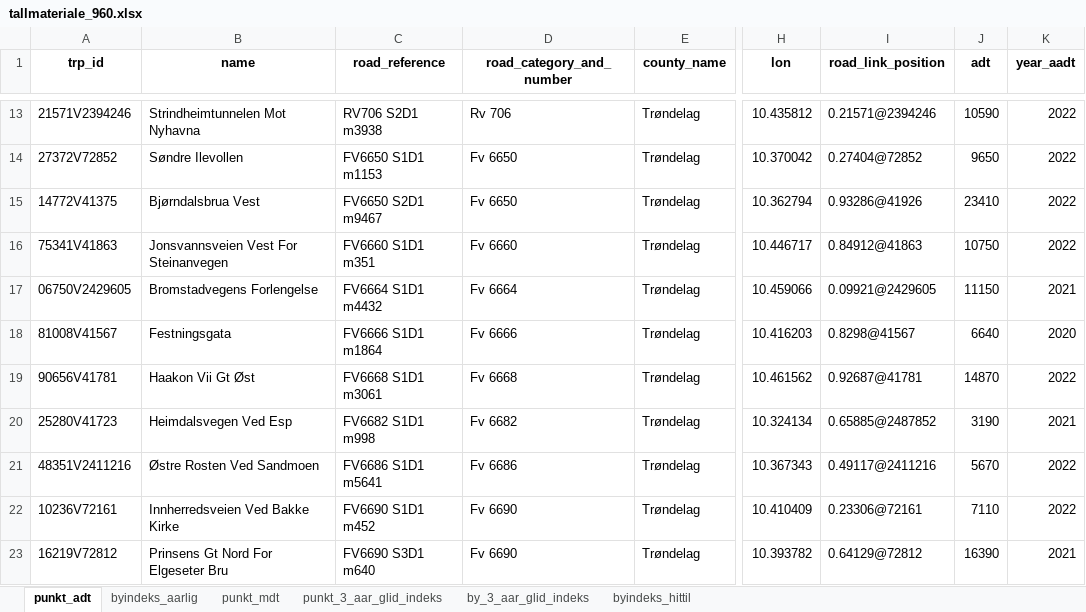
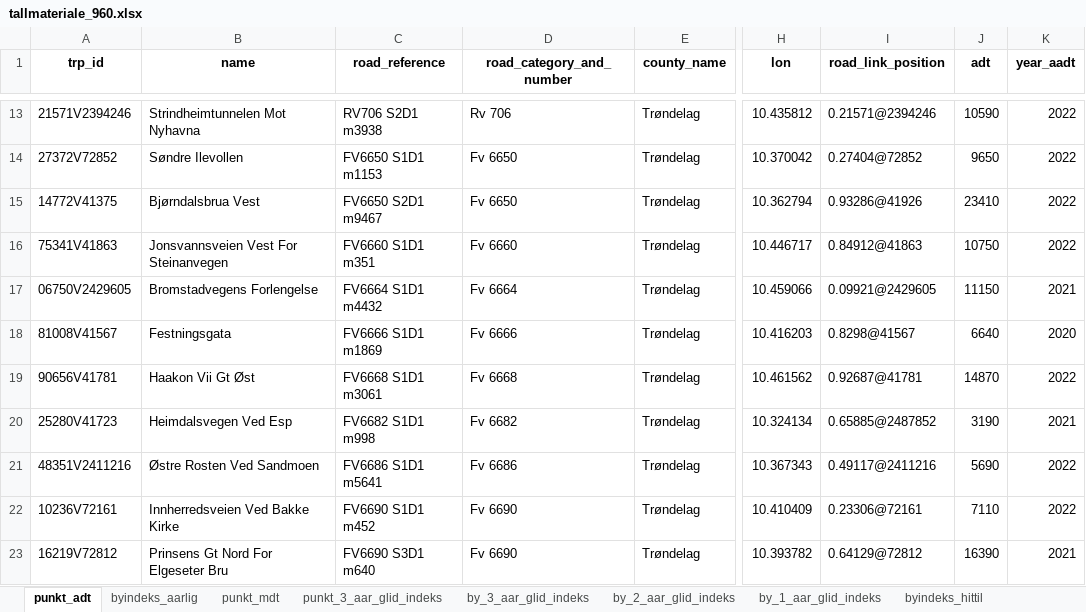
Before and after one commit to snohan/byindeks, an Excel workbook: data_indexpoints_tidy/tallmateriale_960.xlsx, sheet punkt_adt, drawn as a sheet; only a part is shown, gaps mark what is left out; values as stored, in another font and other column widths than the file's, no borders; the diff names each change by its address in the sheet, - before the commit and + after, or states it on an @@ line.

```diff
--- a/data_indexpoints_tidy/tallmateriale_960.xlsx (sheet punkt_adt)
+++ b/data_indexpoints_tidy/tallmateriale_960.xlsx (sheet punkt_adt)
+sheet tab: by_2_aar_glid_indeks
+sheet tab: by_1_aar_glid_indeks
-C18 (road_reference): FV6666 S1D1 m1864
+C18 (road_reference): FV6666 S1D1 m1869
-J21 (adt): 5670
+J21 (adt): 5690
```
Also changed, not shown: sheet punkt_mdt, sheet punkt_3_aar_glid_indeks, sheet by_3_aar_glid_indeks, sheet byindeks_hittil, sheet byindeks_aarlig, 4 other files.
